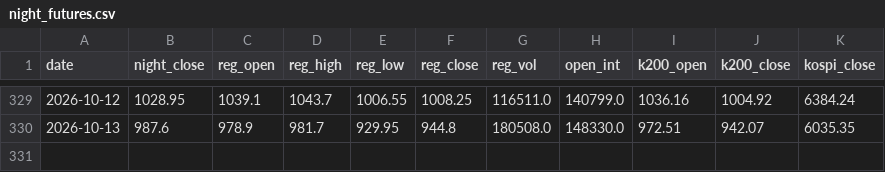
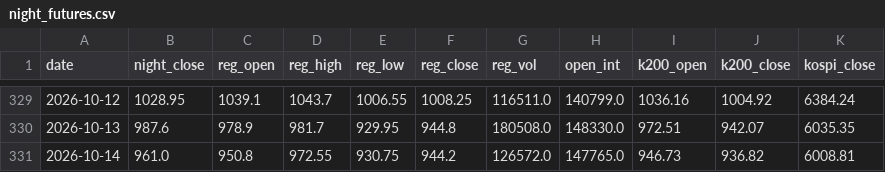
Before and after one commit to khemosu99-bit/overnight-kr, a CSV file: data/night_futures.csv, drawn as a sheet; only a part is shown, gaps mark what is left out.

```diff
--- a/data/night_futures.csv
+++ b/data/night_futures.csv
@@ -330 +330,2 @@ date,night_close,reg_open,reg_high,reg_low,reg_close,reg_vol,open_int,k200_open,
 2026-10-13,987.6,978.9,981.7,929.95,944.8,180508.0,148330.0,972.51,942.07,6035.35
+2026-10-14,961.0,950.8,972.55,930.75,944.2,126572.0,147765.0,946.73,936.82,6008.81
```
Also changed, not shown: data/kr_index.csv, data/raw/EWY.csv, 41 other files.
